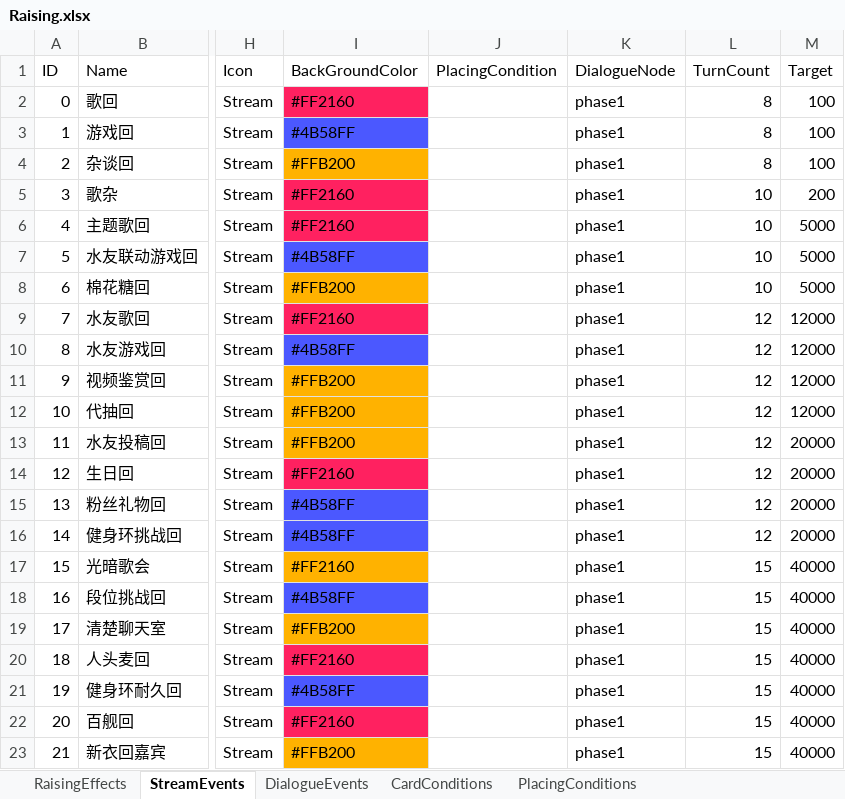
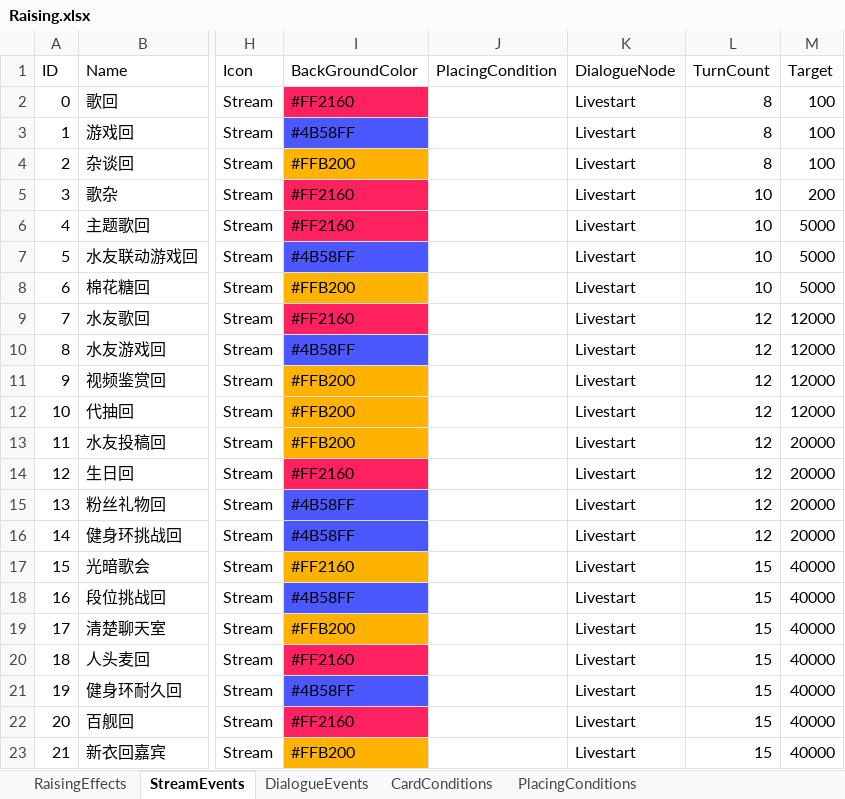
Before and after one commit to MHProtein/VTuberSim, an Excel workbook: Assets/StreamingAssets/Configurations/Raising.xlsx, sheet StreamEvents, drawn as a sheet; only a part is shown, gaps mark what is left out; values as stored, in another font and other column widths than the file's, no borders; the diff names each change by its address in the sheet, - before the commit and + after, or states it on an @@ line.

```diff
--- a/Assets/StreamingAssets/Configurations/Raising.xlsx (sheet StreamEvents)
+++ b/Assets/StreamingAssets/Configurations/Raising.xlsx (sheet StreamEvents)
-K2:K23 (DialogueNode): phase1
+K2:K23 (DialogueNode): Livestart
```
Also changed, not shown: 1 other file.
